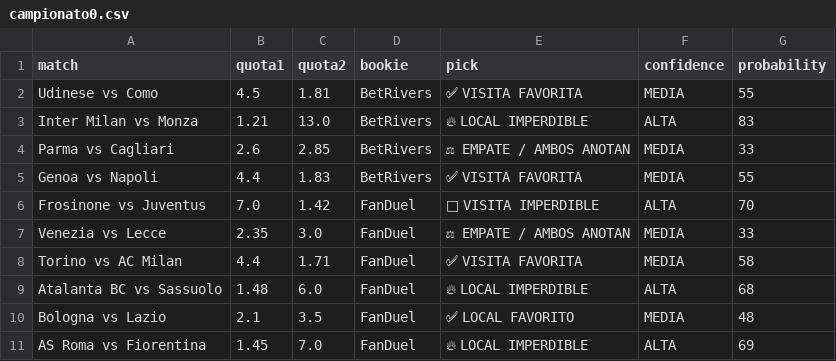
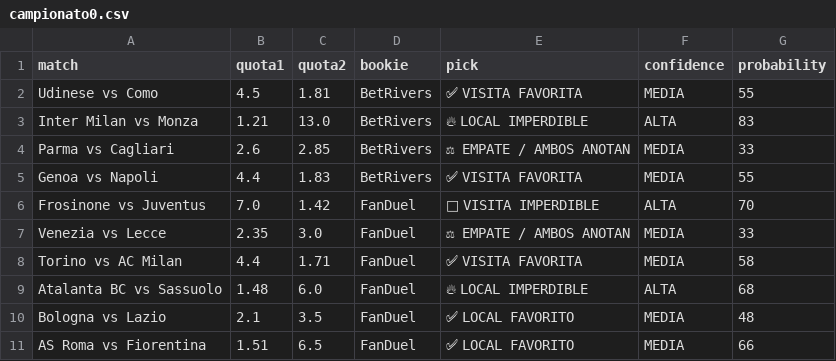
Before and after one commit to bernardinojosse/ia-deportiva-pro, a CSV file: campionati/campionato0.csv, drawn as a sheet.

```diff
--- a/campionati/campionato0.csv
+++ b/campionati/campionato0.csv
@@ -10,2 +10,2 @@ Atalanta BC vs Sassuolo,1.48,6.0,FanDuel,🔥 LOCAL IMPERDIBLE,ALTA,68
 Bologna vs Lazio,2.1,3.5,FanDuel,✅ LOCAL FAVORITO,MEDIA,48
-AS Roma vs Fiorentina,1.45,7.0,FanDuel,🔥 LOCAL IMPERDIBLE,ALTA,69
+AS Roma vs Fiorentina,1.51,6.5,FanDuel,✅ LOCAL FAVORITO,MEDIA,66
```
Also changed, not shown: campionati/campionato06.csv.
